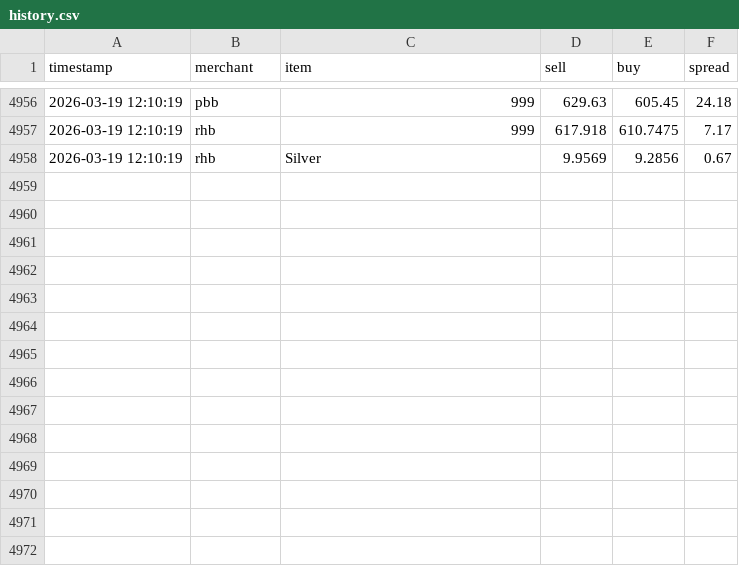
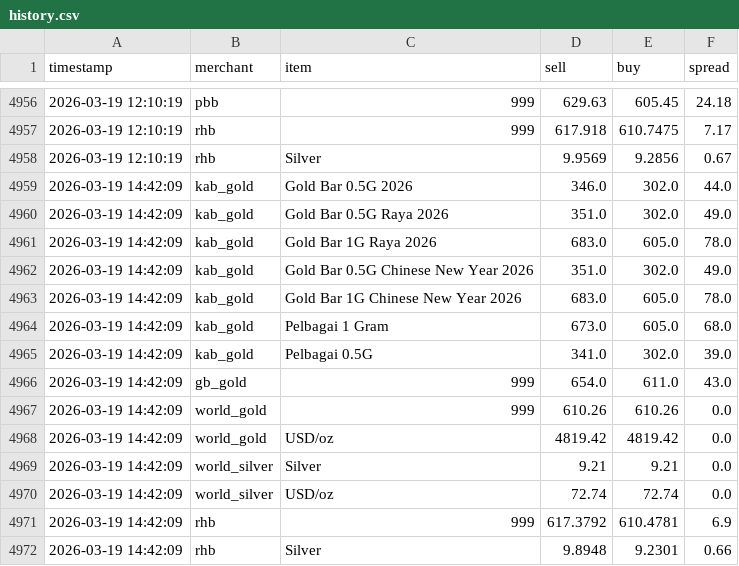
Before and after one commit to HKindaichi/pg-gold-price-api, a CSV file: output/history.csv, drawn as a sheet; only a part is shown, gaps mark what is left out; the diff names each change by its address in the sheet, - before the commit and + after, or states it on an @@ line.

```diff
--- a/output/history.csv
+++ b/output/history.csv
+row 4959: 2026-03-19 14:42:09 | kab_gold | Gold Bar 0.5G 2026 | 346.0 | 302.0 | 44.0
+row 4960: 2026-03-19 14:42:09 | kab_gold | Gold Bar 0.5G Raya 2026 | 351.0 | 302.0 | 49.0
+row 4961: 2026-03-19 14:42:09 | kab_gold | Gold Bar 1G Raya 2026 | 683.0 | 605.0 | 78.0
+row 4962: 2026-03-19 14:42:09 | kab_gold | Gold Bar 0.5G Chinese New Year 2026 | 351.0 | 302.0 | 49.0
+row 4963: 2026-03-19 14:42:09 | kab_gold | Gold Bar 1G Chinese New Year 2026 | 683.0 | 605.0 | 78.0
+row 4964: 2026-03-19 14:42:09 | kab_gold | Pelbagai 1 Gram | 673.0 | 605.0 | 68.0
+row 4965: 2026-03-19 14:42:09 | kab_gold | Pelbagai 0.5G | 341.0 | 302.0 | 39.0
+row 4966: 2026-03-19 14:42:09 | gb_gold | 999 | 654.0 | 611.0 | 43.0
+row 4967: 2026-03-19 14:42:09 | world_gold | 999 | 610.26 | 610.26 | 0.0
+row 4968: 2026-03-19 14:42:09 | world_gold | USD/oz | 4819.42 | 4819.42 | 0.0
+row 4969: 2026-03-19 14:42:09 | world_silver | Silver | 9.21 | 9.21 | 0.0
+row 4970: 2026-03-19 14:42:09 | world_silver | USD/oz | 72.74 | 72.74 | 0.0
+row 4971: 2026-03-19 14:42:09 | rhb | 999 | 617.3792 | 610.4781 | 6.9
+row 4972: 2026-03-19 14:42:09 | rhb | Silver | 9.8948 | 9.2301 | 0.66
```
Also changed, not shown: 1 other file.
